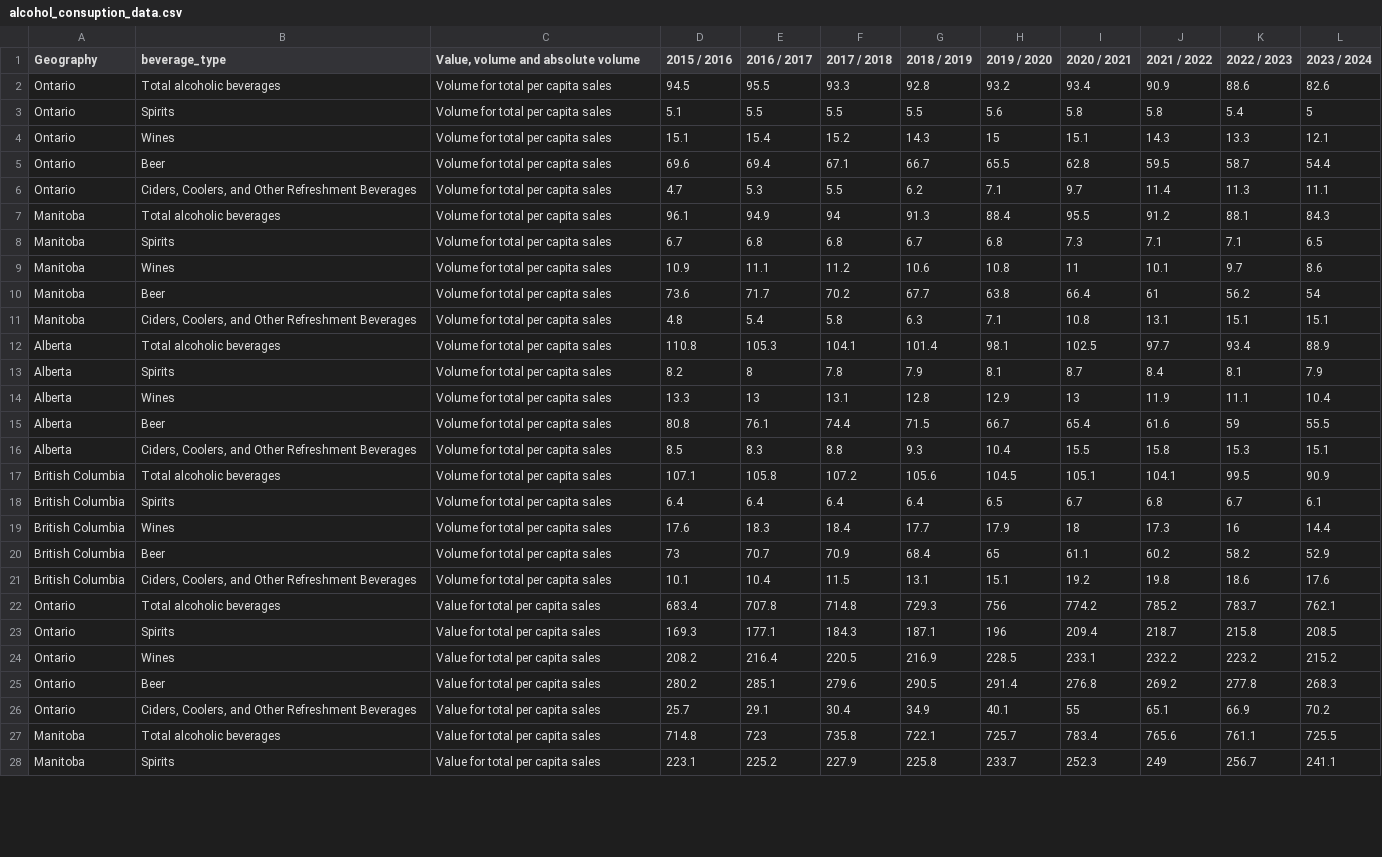
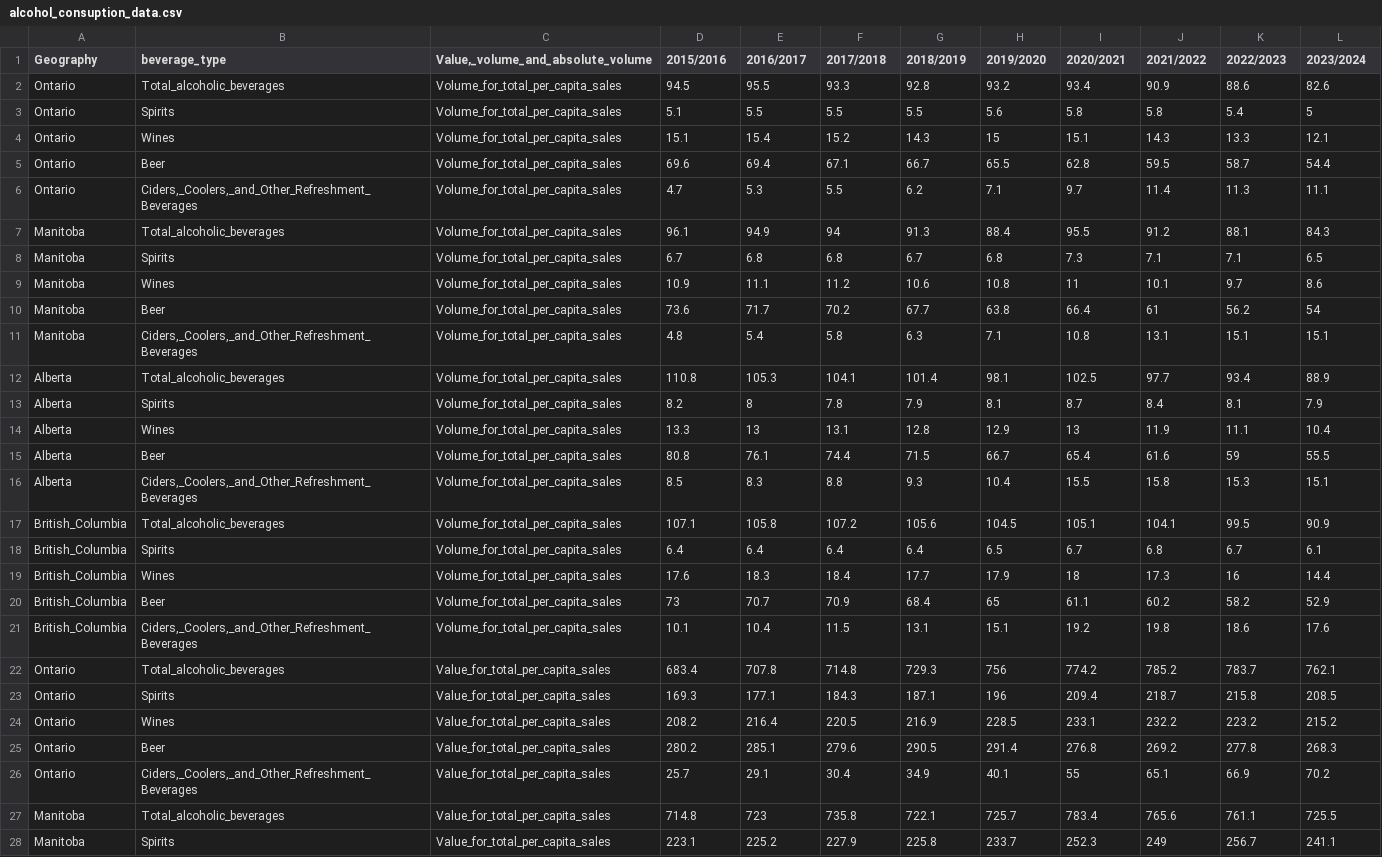
Before and after one commit to tjaqu787/changes_in_sin_tax_elasticities_post_covid, a CSV file: data/alcohol_consuption_data.csv, drawn as a sheet; only a part is shown; the diff covers the shown part only; the diff names each change by its address in the sheet, - before the commit and + after, or states it on an @@ line.

```diff
--- a/data/alcohol_consuption_data.csv
+++ b/data/alcohol_consuption_data.csv
-C1: Value, volume and absolute volume
+C1: Value,_volume_and_absolute_volume
-D1: 2015 / 2016
+D1: 2015/2016
-E1: 2016 / 2017
+E1: 2016/2017
-F1: 2017 / 2018
+F1: 2017/2018
-G1: 2018 / 2019
+G1: 2018/2019
-H1: 2019 / 2020
+H1: 2019/2020
-I1: 2020 / 2021
+I1: 2020/2021
-J1: 2021 / 2022
+J1: 2021/2022
-K1: 2022 / 2023
+K1: 2022/2023
-L1: 2023 / 2024
+L1: 2023/2024
-B2 (beverage_type): Total alcoholic beverages
+B2 (beverage_type): Total_alcoholic_beverages
-C2:C21: Volume for total per capita sales
+C2:C21: Volume_for_total_per_capita_sales
-B6 (beverage_type): Ciders, Coolers, and Other Refreshment Beverages
+B6 (beverage_type): Ciders,_Coolers,_and_Other_Refreshment_Beverages
-B7 (beverage_type): Total alcoholic beverages
+B7 (beverage_type): Total_alcoholic_beverages
-B11 (beverage_type): Ciders, Coolers, and Other Refreshment Beverages
+B11 (beverage_type): Ciders,_Coolers,_and_Other_Refreshment_Beverages
-B12 (beverage_type): Total alcoholic beverages
+B12 (beverage_type): Total_alcoholic_beverages
-B16 (beverage_type): Ciders, Coolers, and Other Refreshment Beverages
+B16 (beverage_type): Ciders,_Coolers,_and_Other_Refreshment_Beverages
-A17:A21 (Geography): British Columbia
+A17:A21 (Geography): British_Columbia
-B17 (beverage_type): Total alcoholic beverages
+B17 (beverage_type): Total_alcoholic_beverages
-B21 (beverage_type): Ciders, Coolers, and Other Refreshment Beverages
+B21 (beverage_type): Ciders,_Coolers,_and_Other_Refreshment_Beverages
-B22 (beverage_type): Total alcoholic beverages
+B22 (beverage_type): Total_alcoholic_beverages
-C22:C28: Value for total per capita sales
+C22:C28: Value_for_total_per_capita_sales
-B26 (beverage_type): Ciders, Coolers, and Other Refreshment Beverages
+B26 (beverage_type): Ciders,_Coolers,_and_Other_Refreshment_Beverages
-B27 (beverage_type): Total alcoholic beverages
+B27 (beverage_type): Total_alcoholic_beverages
```
Also changed, not shown: 56 edited cells elsewhere in this file, data/basket_weights.csv, data/cpi.csv, 2 other files.
